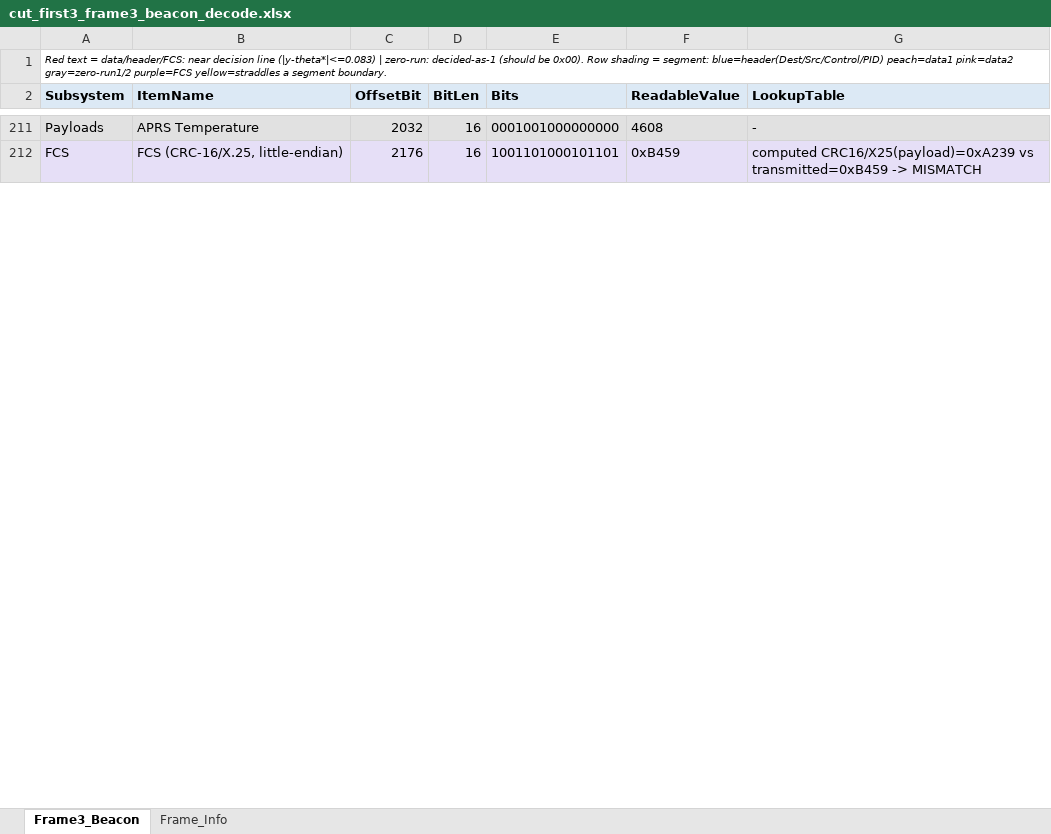
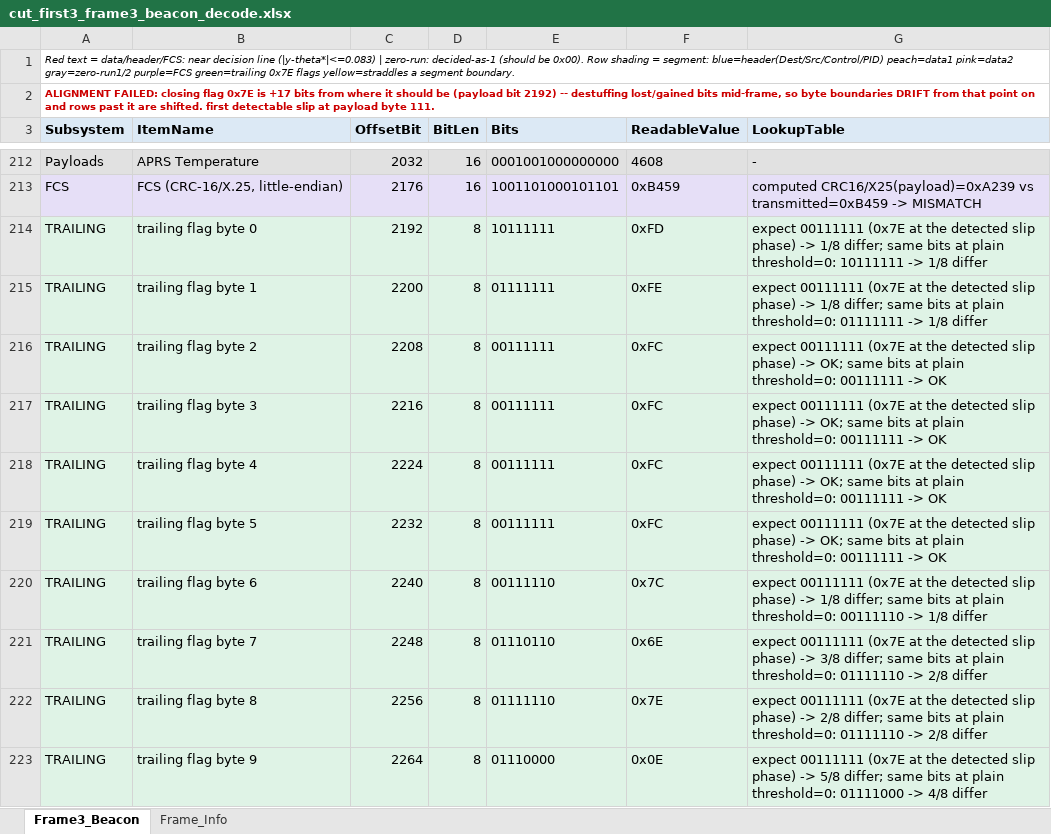
Before and after one commit to JacyyChang/scionx-decode-writeup, an Excel workbook: 04_Beacon/Output/cut_first3_frame3_beacon_decode.xlsx, sheet Frame3_Beacon, drawn as a sheet; only a part is shown, gaps mark what is left out; values as stored, in another font and other column widths than the file's, no borders; the diff covers the shown part only; the diff names each change by its address in the sheet, - before the commit and + after, or states it on an @@ line.

```diff
--- a/04_Beacon/Output/cut_first3_frame3_beacon_decode.xlsx (sheet Frame3_Beacon)
+++ b/04_Beacon/Output/cut_first3_frame3_beacon_decode.xlsx (sheet Frame3_Beacon)
-A1 (Subsystem): …gray=zero-run1/2 purple=FCS yellow=straddles a…
+A1 (Subsystem): …gray=zero-run1/2 purple=FCS green=trailing 0x7E flags yellow=straddles a…
+row 2: ALIGNMENT FAILED: closing flag 0x7E is +17 bits from where it should be (payload bit 2192) -- destuffing lost/gained bits mid-frame, so byte boundaries DRIFT from that point on and rows past it are shifted. first detectable slip at payload byte 111.
+row 214: TRAILING | trailing flag byte 0 | 2192 | 8 | 10111111 | 0xFD | expect 00111111 (0x7E at the detected slip phase) -> 1/8 differ; same bits at plain threshold=0: 10111111 -> 1/8 differ
+row 215: TRAILING | trailing flag byte 1 | 2200 | 8 | 01111111 | 0xFE | expect 00111111 (0x7E at the detected slip phase) -> 1/8 differ; same bits at plain threshold=0: 01111111 -> 1/8 differ
+row 216: TRAILING | trailing flag byte 2 | 2208 | 8 | 00111111 | 0xFC | expect 00111111 (0x7E at the detected slip phase) -> OK; same bits at plain threshold=0: 00111111 -> OK
+row 217: TRAILING | trailing flag byte 3 | 2216 | 8 | 00111111 | 0xFC | expect 00111111 (0x7E at the detected slip phase) -> OK; same bits at plain threshold=0: 00111111 -> OK
+row 218: TRAILING | trailing flag byte 4 | 2224 | 8 | 00111111 | 0xFC | expect 00111111 (0x7E at the detected slip phase) -> OK; same bits at plain threshold=0: 00111111 -> OK
+row 219: TRAILING | trailing flag byte 5 | 2232 | 8 | 00111111 | 0xFC | expect 00111111 (0x7E at the detected slip phase) -> OK; same bits at plain threshold=0: 00111111 -> OK
+row 220: TRAILING | trailing flag byte 6 | 2240 | 8 | 00111110 | 0x7C | expect 00111111 (0x7E at the detected slip phase) -> 1/8 differ; same bits at plain threshold=0: 00111110 -> 1/8 differ
+row 221: TRAILING | trailing flag byte 7 | 2248 | 8 | 01110110 | 0x6E | expect 00111111 (0x7E at the detected slip phase) -> 3/8 differ; same bits at plain threshold=0: 01111110 -> 2/8 differ
+row 222: TRAILING | trailing flag byte 8 | 2256 | 8 | 01111110 | 0x7E | expect 00111111 (0x7E at the detected slip phase) -> 2/8 differ; same bits at plain threshold=0: 01111110 -> 2/8 differ
+row 223: TRAILING | trailing flag byte 9 | 2264 | 8 | 01110000 | 0x0E | expect 00111111 (0x7E at the detected slip phase) -> 5/8 differ; same bits at plain threshold=0: 01111000 -> 4/8 differ
```
Also changed, not shown: 7 added rows, 1 edited cell and cell formats elsewhere in this sheet, sheet Frame_Info, 04_Beacon/Output/cut_first3_frame1_beacon_decode.xlsx, 04_Beacon/Output/cut_first3_frame2_beacon_decode.xlsx, 12 other files.
